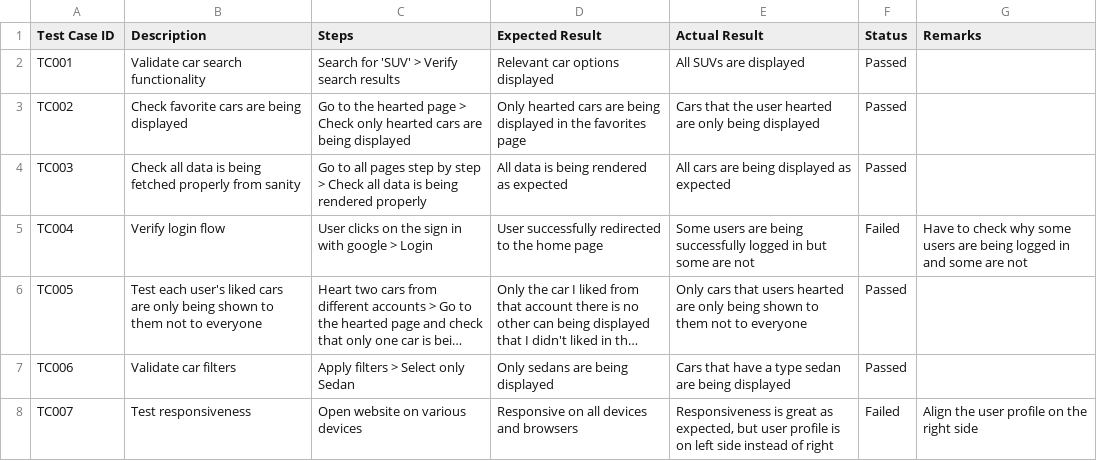
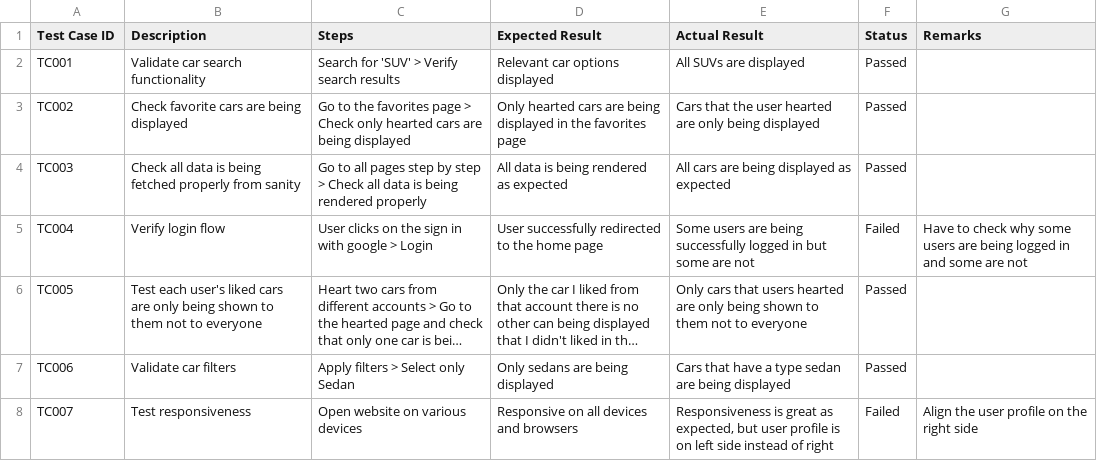
Before and after one commit to DanielHashmi/Morent---Way-to-Rent-Cars, a CSV file: Documentation/Day 6 - Deployment Preparation and Staging/Staging Reports.csv, drawn as a sheet; long unchanged cells end in ….

```diff
--- a/Documentation/Day 6 - Deployment Preparation and Staging/Staging Reports.csv
+++ b/Documentation/Day 6 - Deployment Preparation and Staging/Staging Reports.csv
@@ -2,3 +2,3 @@ Test Case ID,Description,Steps,Expected Result,Actual Result,Status,Remarks
 TC001,Validate car search functionality,Search for 'SUV' > Verify search results,Relevant car options displayed,All SUVs are displayed,Passed,
-TC002,Check favorite cars are being displayed,Go to the hearted page > Check only hearted cars are being displayed,Only hearted cars are being displayed in the favorites page,Cars that the user hearted are only being displayed,Passed,
+TC002,Check favorite cars are being displayed,Go to the favorites page > Check only hearted cars are being displayed,Only hearted cars are being displayed in the favorites page,Cars that the user hearted are only being displayed,Passed,
 TC003,Check all data is being fetched properly from sanity,Go to all pages step by step > Check all data is being rendered properly,All data is being rendered as expected,All cars are being displayed as expected,Passed,
```
Also changed, not shown: 11 other files.
